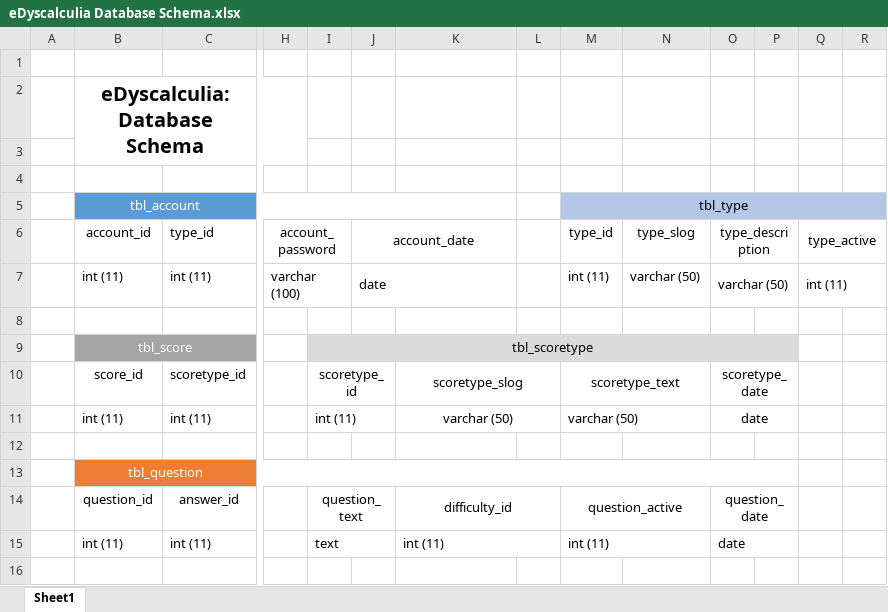
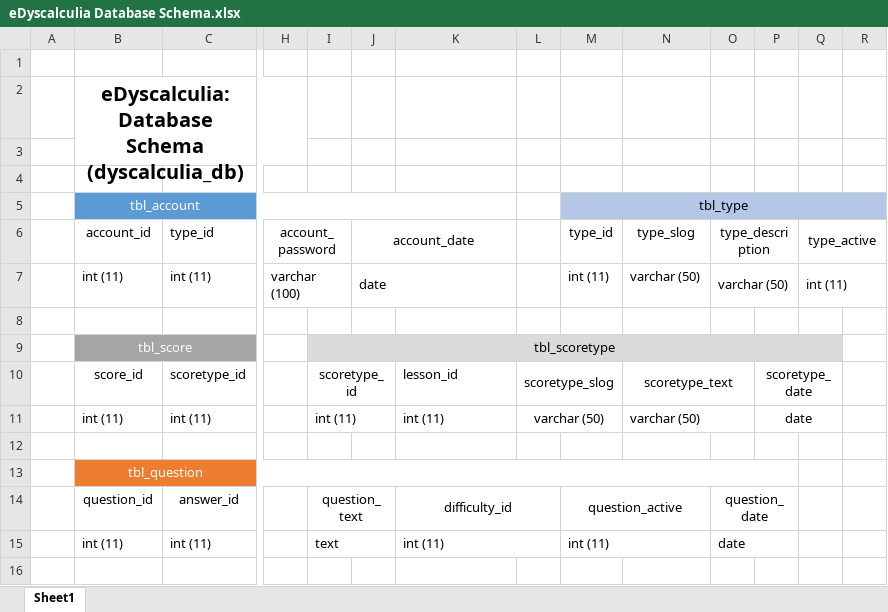
Before and after one commit to jegger06/edyscalculia_app, an Excel workbook: materials/documentation/eDyscalculia Database Schema.xlsx, sheet Sheet1, drawn as a sheet; only a part is shown, gaps mark what is left out; values as stored, in another font and other column widths than the file's, no borders; removed rows and columns are numbered as before the commit, all else as after; the diff covers the shown part only; the diff names each change by its address in the sheet, - before the commit and + after, or states it on an @@ line.

Commit message:
Added documentations for UI, Schema, and Chapter

```diff
--- a/materials/documentation/eDyscalculia Database Schema.xlsx (sheet Sheet1)
+++ b/materials/documentation/eDyscalculia Database Schema.xlsx (sheet Sheet1)
-B2 (account_id): eDyscalculia: Database Schema
+B2 (account_id): eDyscalculia: Database Schema (dyscalculia_db)
-I9:P9 merged
+I9:Q9 merged
-Q9 fill: none
+Q9 fill: #DBDBDB
-K10: scoretype_slog
+K10: lesson_id
-K10:K11 alignment: center
+K10:K11 alignment: left
-K10:L10 merged
-L10: (empty)
+L10: scoretype_slog
+L10:M10 merged
-M10 (type_id): scoretype_text
+M10 (type_id): (empty)
-M10:N10 merged
-N10 (type_slog): (empty)
+N10 (type_slog): scoretype_text
+N10:O10 merged
-O10 (type_description): scoretype_date
+O10 (type_description): (empty)
-O10:P10 merged
-P10: (empty)
+P10: scoretype_date
+P10:Q10 merged
-K11: varchar (50)
+K11: int (11)
-K11:L11 merged
-L11: (empty)
+L11: varchar (50)
+L11:M11 merged
-M11 (type_id): varchar (50)
+M11 (type_id): (empty)
-M11:N11 merged
-N11 (type_slog): (empty)
+N11 (type_slog): varchar (50)
+N11:O11 merged
-O11 (type_description): date
+O11 (type_description): (empty)
-O11:P11 merged
-P11: (empty)
+P11: date
+P11:Q11 merged
```
Also changed, not shown: 5 added rows, 1 removed row, 11 edited cells, cell formats and merged cells elsewhere in this sheet, 3 other files.
